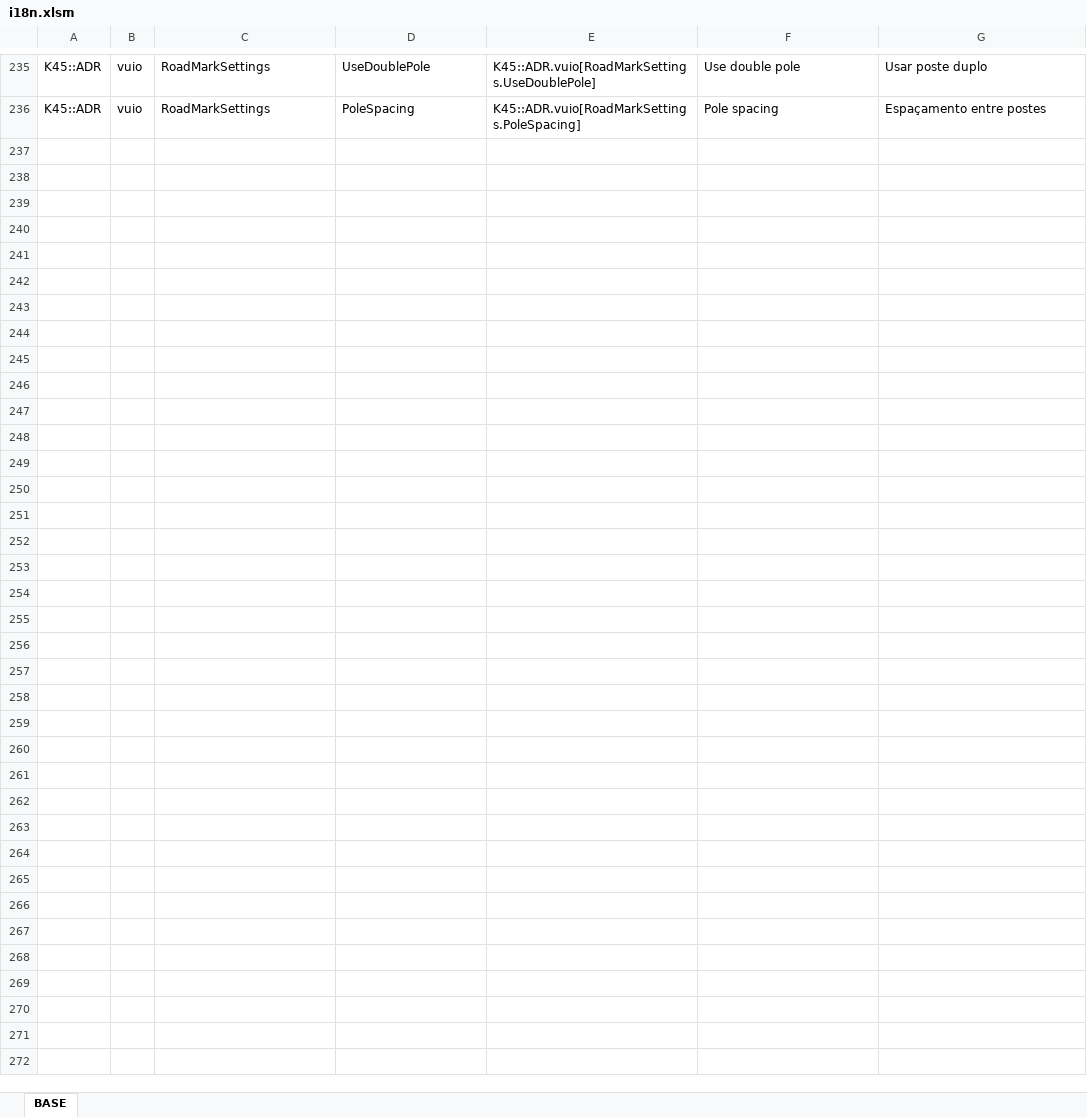
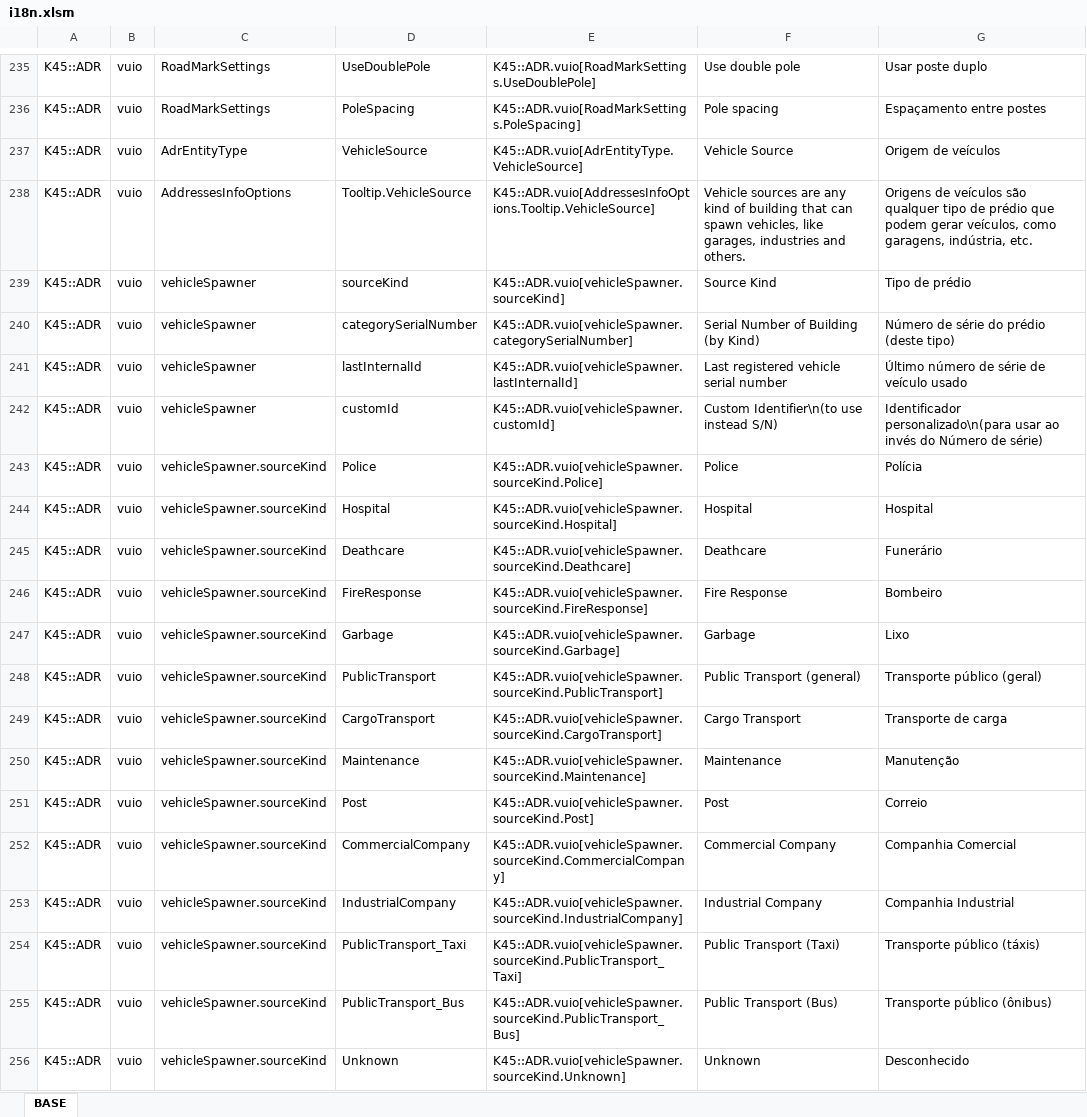
Before and after one commit to klyte45/CS2-AddressesMod, an Excel workbook: BelzontAdr/i18n/i18n.xlsm, sheet BASE, drawn as a sheet; only a part is shown, gaps mark what is left out; values as stored, in another font and other column widths than the file's, no borders; the diff covers the shown part only; the diff names each change by its address in the sheet, - before the commit and + after, or states it on an @@ line.

Commit message:
Finish implementation of serial numbers by building generation

```diff
--- a/BelzontAdr/i18n/i18n.xlsm (sheet BASE)
+++ b/BelzontAdr/i18n/i18n.xlsm (sheet BASE)
+row 237: K45::ADR | vuio | AdrEntityType | VehicleSource | K45::ADR.vuio[AdrEntityType.VehicleSource] | Vehicle Source | Origem de veículos
+row 238: K45::ADR | vuio | AddressesInfoOptions | Tooltip.VehicleSource | K45::ADR.vuio[AddressesInfoOptions.Tooltip.VehicleSource] | Vehicle sources are any kind of building that can spawn vehicles, like garages, industries and others. | Origens de veículos são qualquer tipo de prédio que podem gerar veículos, como garagens, indústria, etc.
+row 239: K45::ADR | vuio | vehicleSpawner | sourceKind | K45::ADR.vuio[vehicleSpawner.sourceKind] | Source Kind | Tipo de prédio
+row 240: K45::ADR | vuio | vehicleSpawner | categorySerialNumber | K45::ADR.vuio[vehicleSpawner.categorySerialNumber] | Serial Number of Building (by Kind) | Número de série do prédio (deste tipo)
+row 241: K45::ADR | vuio | vehicleSpawner | lastInternalId | K45::ADR.vuio[vehicleSpawner.lastInternalId] | Last registered vehicle serial number | Último número de série de veículo usado
+row 242: K45::ADR | vuio | vehicleSpawner | customId | K45::ADR.vuio[vehicleSpawner.customId] | Custom Identifier\n(to use instead S/N) | Identificador personalizado\n(para usar ao invés do Número de série)
+row 243: K45::ADR | vuio | vehicleSpawner.sourceKind | Police | K45::ADR.vuio[vehicleSpawner.sourceKind.Police] | Police | Polícia
+row 244: K45::ADR | vuio | vehicleSpawner.sourceKind | Hospital | K45::ADR.vuio[vehicleSpawner.sourceKind.Hospital] | Hospital | Hospital
+row 245: K45::ADR | vuio | vehicleSpawner.sourceKind | Deathcare | K45::ADR.vuio[vehicleSpawner.sourceKind.Deathcare] | Deathcare | Funerário
+row 246: K45::ADR | vuio | vehicleSpawner.sourceKind | FireResponse | K45::ADR.vuio[vehicleSpawner.sourceKind.FireResponse] | Fire Response | Bombeiro
+row 247: K45::ADR | vuio | vehicleSpawner.sourceKind | Garbage | K45::ADR.vuio[vehicleSpawner.sourceKind.Garbage] | Garbage | Lixo
+row 248: K45::ADR | vuio | vehicleSpawner.sourceKind | PublicTransport | K45::ADR.vuio[vehicleSpawner.sourceKind.PublicTransport] | Public Transport (general) | Transporte público (geral)
+row 249: K45::ADR | vuio | vehicleSpawner.sourceKind | CargoTransport | K45::ADR.vuio[vehicleSpawner.sourceKind.CargoTransport] | Cargo Transport | Transporte de carga
+row 250: K45::ADR | vuio | vehicleSpawner.sourceKind | Maintenance | K45::ADR.vuio[vehicleSpawner.sourceKind.Maintenance] | Maintenance | Manutenção
+row 251: K45::ADR | vuio | vehicleSpawner.sourceKind | Post | K45::ADR.vuio[vehicleSpawner.sourceKind.Post] | Post | Correio
+row 252: K45::ADR | vuio | vehicleSpawner.sourceKind | CommercialCompany | K45::ADR.vuio[vehicleSpawner.sourceKind.CommercialCompany] | Commercial Company | Companhia Comercial
+row 253: K45::ADR | vuio | vehicleSpawner.sourceKind | IndustrialCompany | K45::ADR.vuio[vehicleSpawner.sourceKind.IndustrialCompany] | Industrial Company | Companhia Industrial
+row 254: K45::ADR | vuio | vehicleSpawner.sourceKind | PublicTransport_Taxi | K45::ADR.vuio[vehicleSpawner.sourceKind.PublicTransport_Taxi] | Public Transport (Taxi) | Transporte público (táxis)
+row 255: K45::ADR | vuio | vehicleSpawner.sourceKind | PublicTransport_Bus | K45::ADR.vuio[vehicleSpawner.sourceKind.PublicTransport_Bus] | Public Transport (Bus) | Transporte público (ônibus)
+row 256: K45::ADR | vuio | vehicleSpawner.sourceKind | Unknown | K45::ADR.vuio[vehicleSpawner.sourceKind.Unknown] | Unknown | Desconhecido
```
Also changed, not shown: 23 added rows elsewhere in this sheet, 20 other files.
